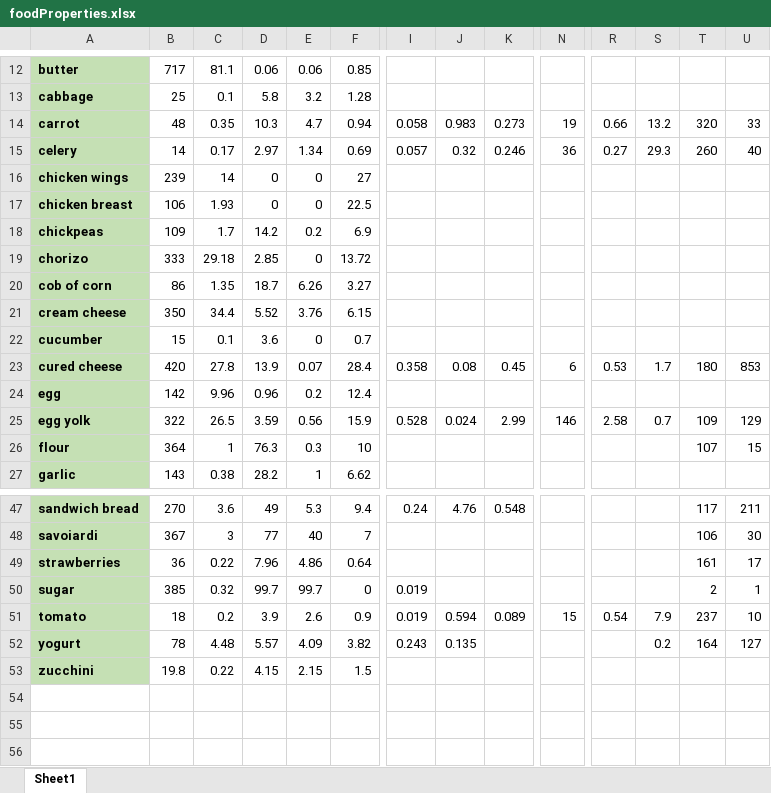
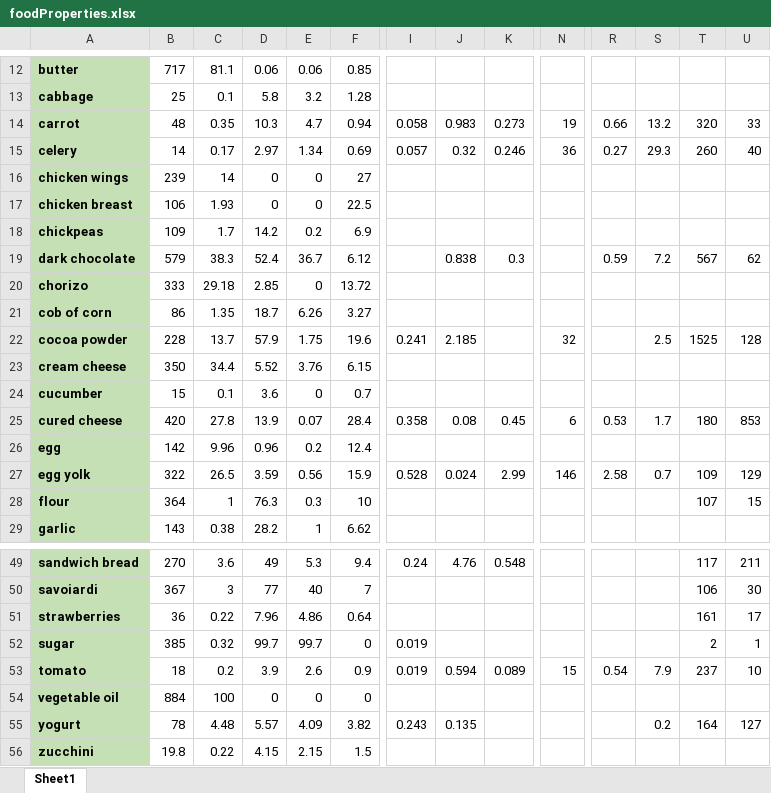
Before and after one commit to sp-droid/showtime, an Excel workbook: assets/data/recipes/foodProperties.xlsx, sheet Sheet1, drawn as a sheet; only a part is shown, gaps mark what is left out; values as stored, in another font and other column widths than the file's, no borders; conditional formats not drawn; rows hold the shown columns only; the diff names each change by its address in the sheet, - before the commit and + after, or states it on an @@ line.

```diff
--- a/assets/data/recipes/foodProperties.xlsx (sheet Sheet1)
+++ b/assets/data/recipes/foodProperties.xlsx (sheet Sheet1)
+row 19: dark chocolate | 579 | 38.3 | 52.4 | 36.7 | 6.12 |  | 0.838 | 0.3 |  | 0.59 | 7.2 | 567 | 62
+row 22: cocoa powder | 228 | 13.7 | 57.9 | 1.75 | 19.6 | 0.241 | 2.185 |  | 32 |  | 2.5 | 1525 | 128
+row 54: vegetable oil | 884 | 100 | 0 | 0 | 0
```
Also changed, not shown: 26 other files.
